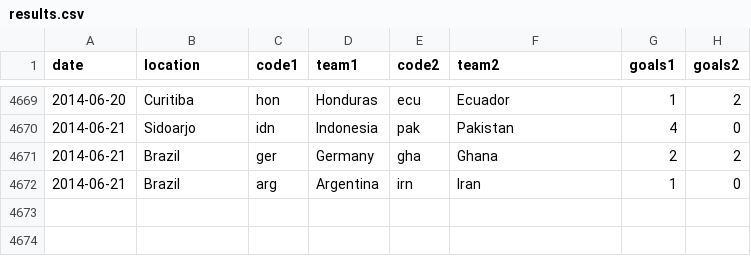
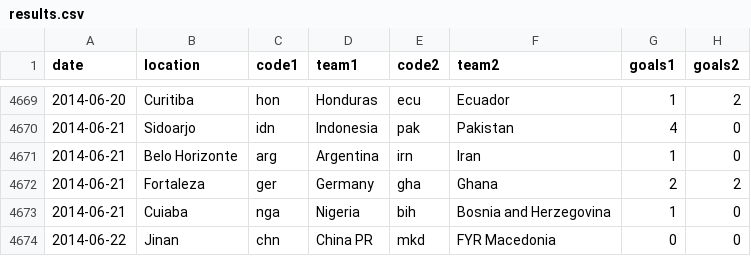
Before and after one commit to DOsinga/football_predictions, a CSV file: results.csv, drawn as a sheet; only a part is shown, gaps mark what is left out.

```diff
--- a/results.csv
+++ b/results.csv
@@ -4670,3 +4670,5 @@ date,location,code1,team1,code2,team2,goals1,goals2
 2014-06-21,Sidoarjo,idn,Indonesia,pak,Pakistan,4,0
-2014-06-21,Brazil,ger,Germany,gha,Ghana,2,2
-2014-06-21,Brazil,arg,Argentina,irn,Iran,1,0
+2014-06-21,Belo Horizonte,arg,Argentina,irn,Iran,1,0
+2014-06-21,Fortaleza,ger,Germany,gha,Ghana,2,2
+2014-06-21,Cuiaba,nga,Nigeria,bih,Bosnia and Herzegovina,1,0
+2014-06-22,Jinan,chn,China PR,mkd,FYR Macedonia,0,0
```
Also changed, not shown: 5 other files.
